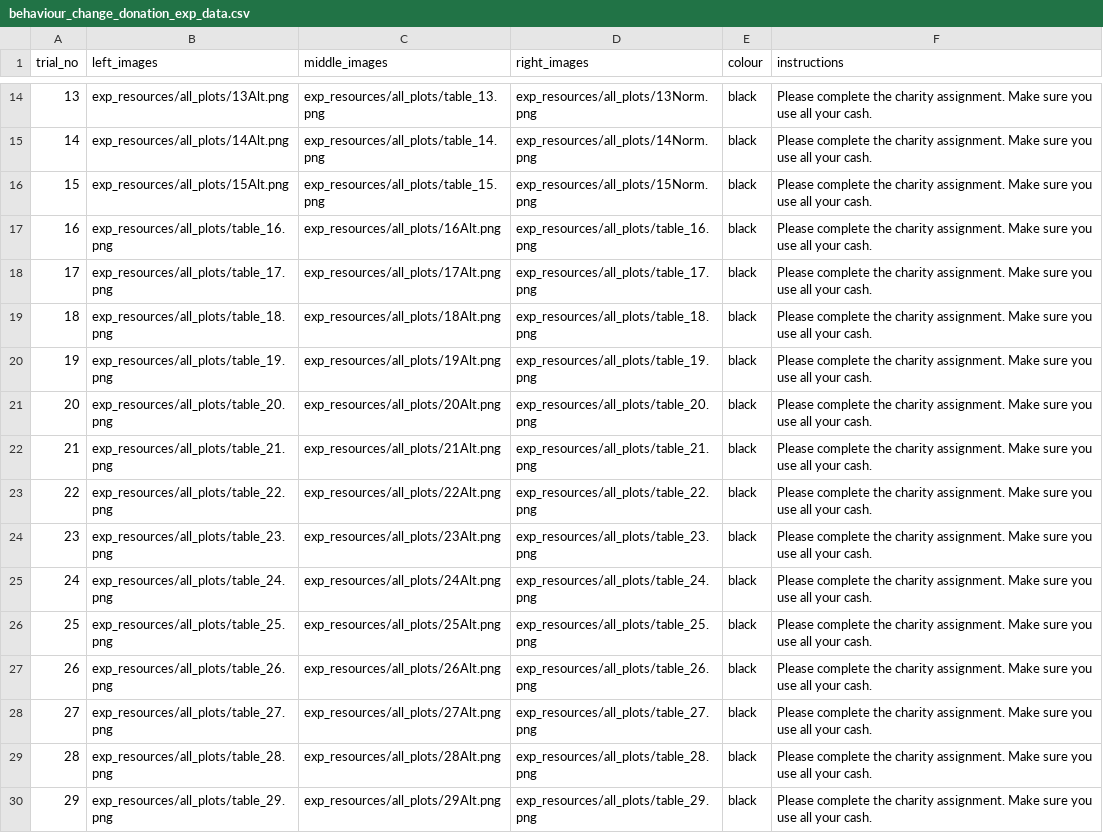
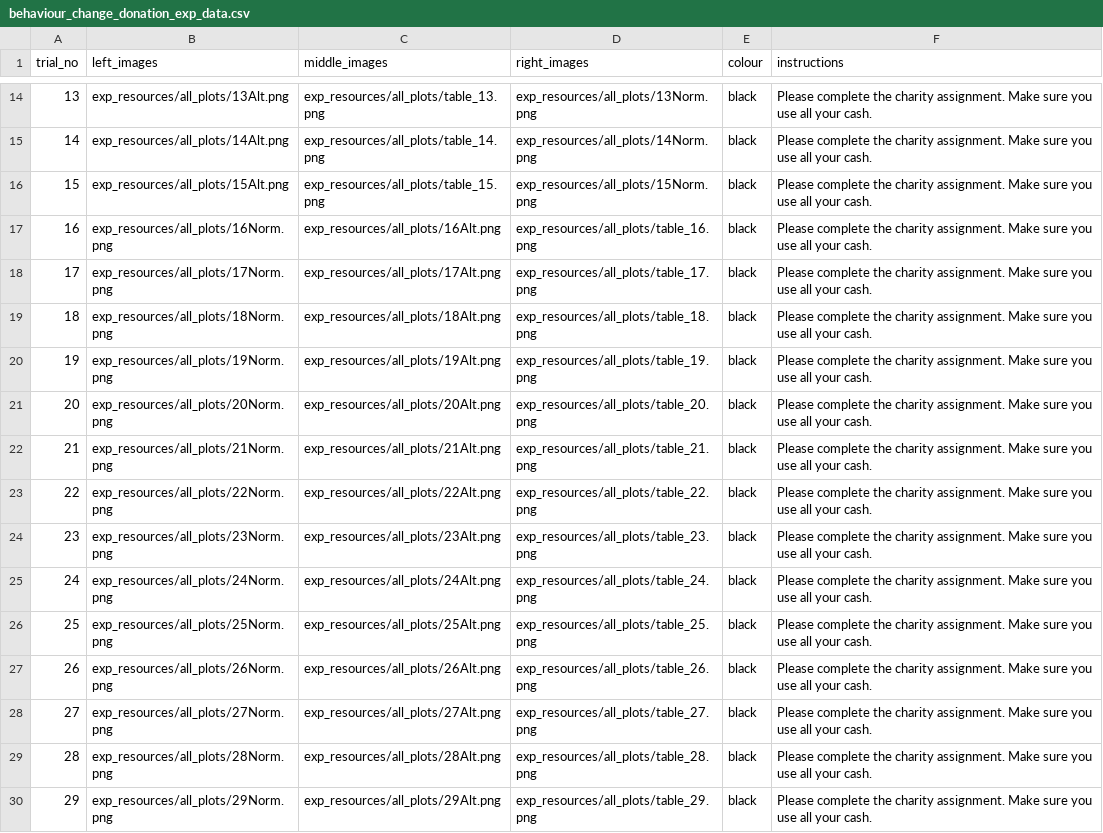
Before and after one commit to gjpstrain/behaviour_change_correlation_viz_type, a CSV file: behaviour_change_donation_exp_data.csv, drawn as a sheet; only a part is shown, gaps mark what is left out; the diff covers the shown part only.

```diff
--- a/behaviour_change_donation_exp_data.csv
+++ b/behaviour_change_donation_exp_data.csv
@@ -16,15 +16,15 @@ trial_no,left_images,middle_images,right_images,colour,instructions
 15,exp_resources/all_plots/15Alt.png,exp_resources/all_plots/table_15.png,exp_resources/all_plots/15Norm.png,black,Please complete the charity assignment. Make sure you use all your cash.
-16,exp_resources/all_plots/table_16.png,exp_resources/all_plots/16Alt.png,exp_resources/all_plots/table_16.png,black,Please complete the charity assignment. Make sure you use all your cash.
-17,exp_resources/all_plots/table_17.png,exp_resources/all_plots/17Alt.png,exp_resources/all_plots/table_17.png,black,Please complete the charity assignment. Make sure you use all your cash.
-18,exp_resources/all_plots/table_18.png,exp_resources/all_plots/18Alt.png,exp_resources/all_plots/table_18.png,black,Please complete the charity assignment. Make sure you use all your cash.
-19,exp_resources/all_plots/table_19.png,exp_resources/all_plots/19Alt.png,exp_resources/all_plots/table_19.png,black,Please complete the charity assignment. Make sure you use all your cash.
-20,exp_resources/all_plots/table_20.png,exp_resources/all_plots/20Alt.png,exp_resources/all_plots/table_20.png,black,Please complete the charity assignment. Make sure you use all your cash.
-21,exp_resources/all_plots/table_21.png,exp_resources/all_plots/21Alt.png,exp_resources/all_plots/table_21.png,black,Please complete the charity assignment. Make sure you use all your cash.
-22,exp_resources/all_plots/table_22.png,exp_resources/all_plots/22Alt.png,exp_resources/all_plots/table_22.png,black,Please complete the charity assignment. Make sure you use all your cash.
-23,exp_resources/all_plots/table_23.png,exp_resources/all_plots/23Alt.png,exp_resources/all_plots/table_23.png,black,Please complete the charity assignment. Make sure you use all your cash.
-24,exp_resources/all_plots/table_24.png,exp_resources/all_plots/24Alt.png,exp_resources/all_plots/table_24.png,black,Please complete the charity assignment. Make sure you use all your cash.
-25,exp_resources/all_plots/table_25.png,exp_resources/all_plots/25Alt.png,exp_resources/all_plots/table_25.png,black,Please complete the charity assignment. Make sure you use all your cash.
-26,exp_resources/all_plots/table_26.png,exp_resources/all_plots/26Alt.png,exp_resources/all_plots/table_26.png,black,Please complete the charity assignment. Make sure you use all your cash.
-27,exp_resources/all_plots/table_27.png,exp_resources/all_plots/27Alt.png,exp_resources/all_plots/table_27.png,black,Please complete the charity assignment. Make sure you use all your cash.
-28,exp_resources/all_plots/table_28.png,exp_resources/all_plots/28Alt.png,exp_resources/all_plots/table_28.png,black,Please complete the charity assignment. Make sure you use all your cash.
-29,exp_resources/all_plots/table_29.png,exp_resources/all_plots/29Alt.png,exp_resources/all_plots/table_29.png,black,Please complete the charity assignment. Make sure you use all your cash.
+16,exp_resources/all_plots/16Norm.png,exp_resources/all_plots/16Alt.png,exp_resources/all_plots/table_16.png,black,Please complete the charity assignment. Make sure you use all your cash.
+17,exp_resources/all_plots/17Norm.png,exp_resources/all_plots/17Alt.png,exp_resources/all_plots/table_17.png,black,Please complete the charity assignment. Make sure you use all your cash.
+18,exp_resources/all_plots/18Norm.png,exp_resources/all_plots/18Alt.png,exp_resources/all_plots/table_18.png,black,Please complete the charity assignment. Make sure you use all your cash.
+19,exp_resources/all_plots/19Norm.png,exp_resources/all_plots/19Alt.png,exp_resources/all_plots/table_19.png,black,Please complete the charity assignment. Make sure you use all your cash.
+20,exp_resources/all_plots/20Norm.png,exp_resources/all_plots/20Alt.png,exp_resources/all_plots/table_20.png,black,Please complete the charity assignment. Make sure you use all your cash.
+21,exp_resources/all_plots/21Norm.png,exp_resources/all_plots/21Alt.png,exp_resources/all_plots/table_21.png,black,Please complete the charity assignment. Make sure you use all your cash.
+22,exp_resources/all_plots/22Norm.png,exp_resources/all_plots/22Alt.png,exp_resources/all_plots/table_22.png,black,Please complete the charity assignment. Make sure you use all your cash.
+23,exp_resources/all_plots/23Norm.png,exp_resources/all_plots/23Alt.png,exp_resources/all_plots/table_23.png,black,Please complete the charity assignment. Make sure you use all your cash.
+24,exp_resources/all_plots/24Norm.png,exp_resources/all_plots/24Alt.png,exp_resources/all_plots/table_24.png,black,Please complete the charity assignment. Make sure you use all your cash.
+25,exp_resources/all_plots/25Norm.png,exp_resources/all_plots/25Alt.png,exp_resources/all_plots/table_25.png,black,Please complete the charity assignment. Make sure you use all your cash.
+26,exp_resources/all_plots/26Norm.png,exp_resources/all_plots/26Alt.png,exp_resources/all_plots/table_26.png,black,Please complete the charity assignment. Make sure you use all your cash.
+27,exp_resources/all_plots/27Norm.png,exp_resources/all_plots/27Alt.png,exp_resources/all_plots/table_27.png,black,Please complete the charity assignment. Make sure you use all your cash.
+28,exp_resources/all_plots/28Norm.png,exp_resources/all_plots/28Alt.png,exp_resources/all_plots/table_28.png,black,Please complete the charity assignment. Make sure you use all your cash.
+29,exp_resources/all_plots/29Norm.png,exp_resources/all_plots/29Alt.png,exp_resources/all_plots/table_29.png,black,Please complete the charity assignment. Make sure you use all your cash.
```
Also changed, not shown: 24 edited cells elsewhere in this file, 1 other file.
